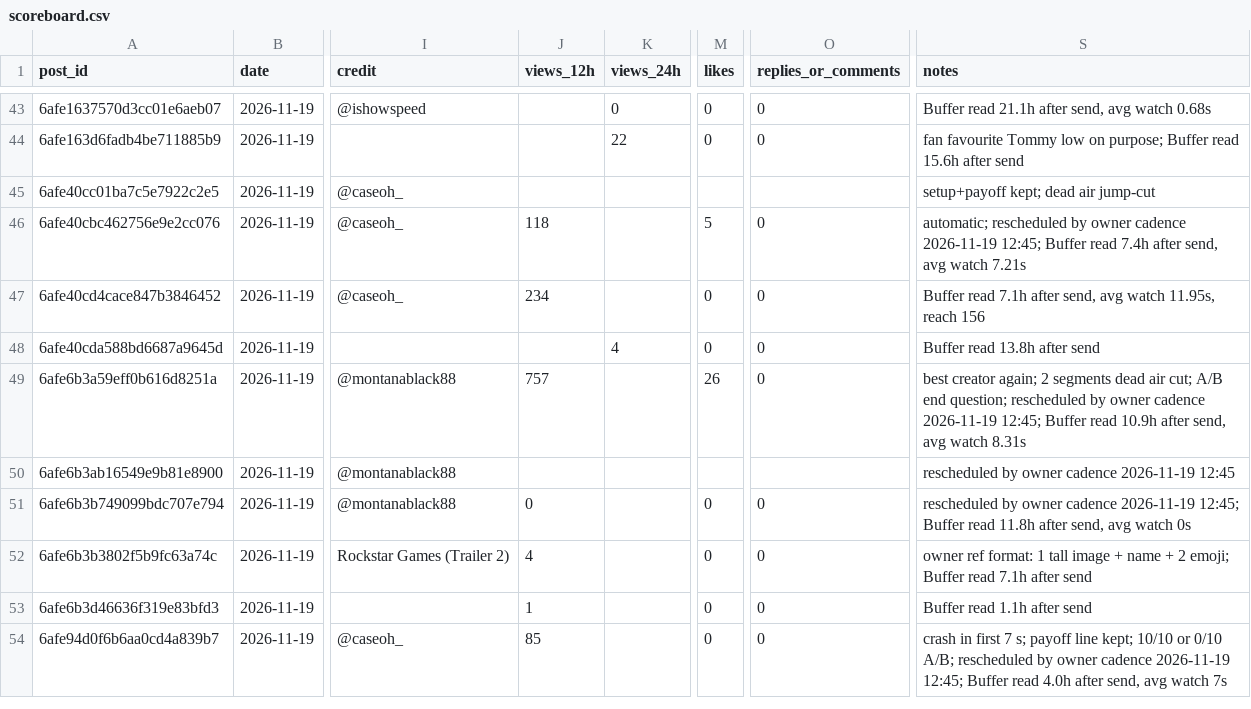
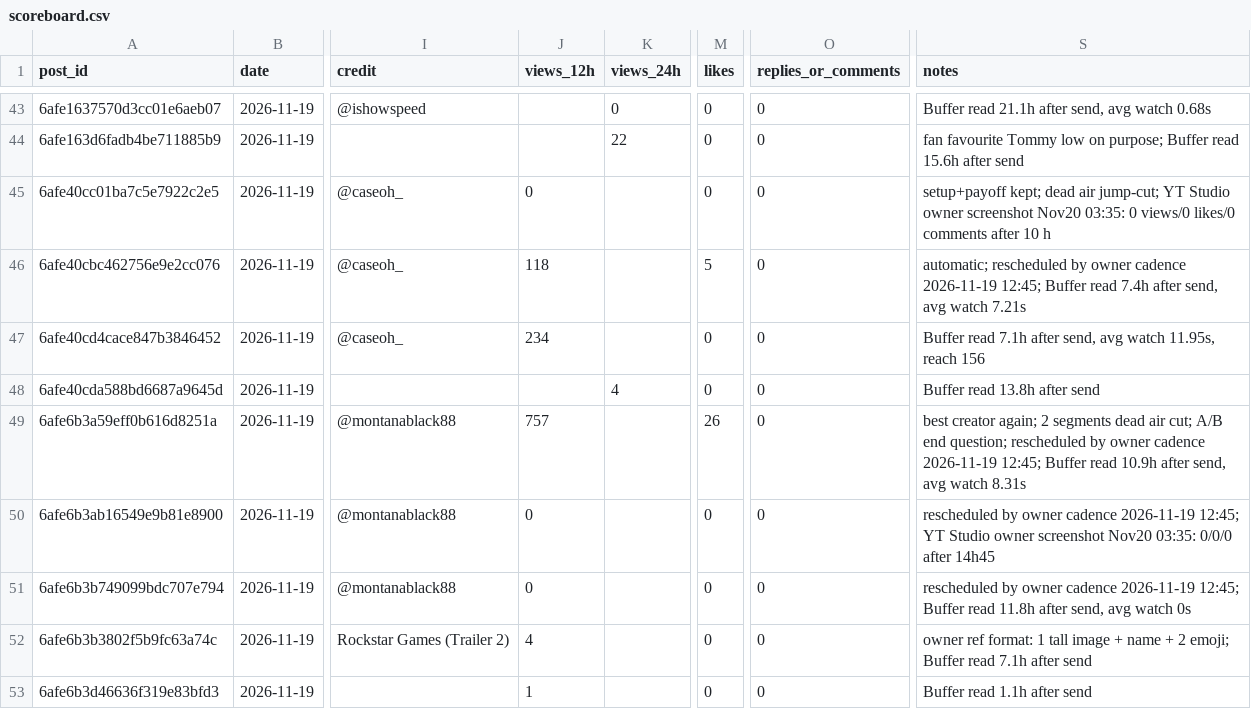
Before and after one commit to 73Cosmin/gta6channel, a CSV file: scoreboard.csv, drawn as a sheet; only a part is shown, gaps mark what is left out; the shorter side is filled out with more unchanged rows; the diff names each change by its address in the sheet, - before the commit and + after, or states it on an @@ line.

```diff
--- a/scoreboard.csv
+++ b/scoreboard.csv
-J45 (views_12h): (empty)
+J45 (views_12h): 0
-M45 (likes): (empty)
+M45 (likes): 0
-O45 (replies_or_comments): (empty)
+O45 (replies_or_comments): 0
-S45 (notes): …dead air jump-cut
+S45 (notes): …dead air jump-cut; YT Studio owner screenshot Nov20 03:35: 0 views/0 likes/0 comments after 10 h
-J50 (views_12h): (empty)
+J50 (views_12h): 0
-M50 (likes): (empty)
+M50 (likes): 0
-O50 (replies_or_comments): (empty)
+O50 (replies_or_comments): 0
-S50 (notes): …cadence 2026-11-19 12:45
+S50 (notes): …cadence 2026-11-19 12:45; YT Studio owner screenshot Nov20 03:35: 0/0/0 after 14h45
```
Also changed, not shown: 1 other file.
